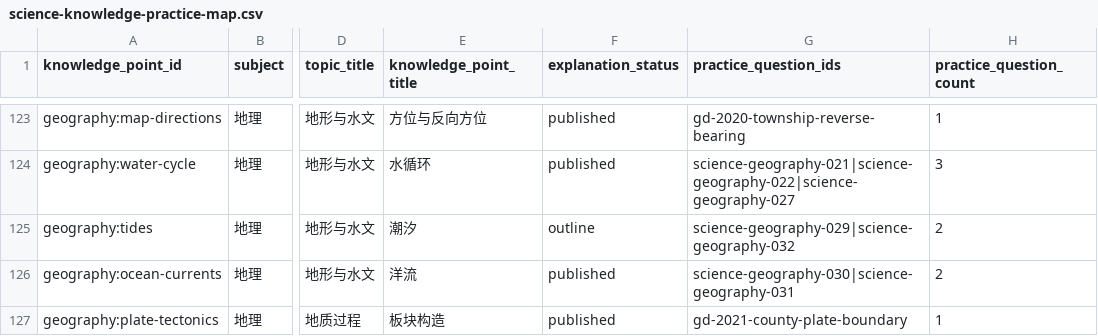
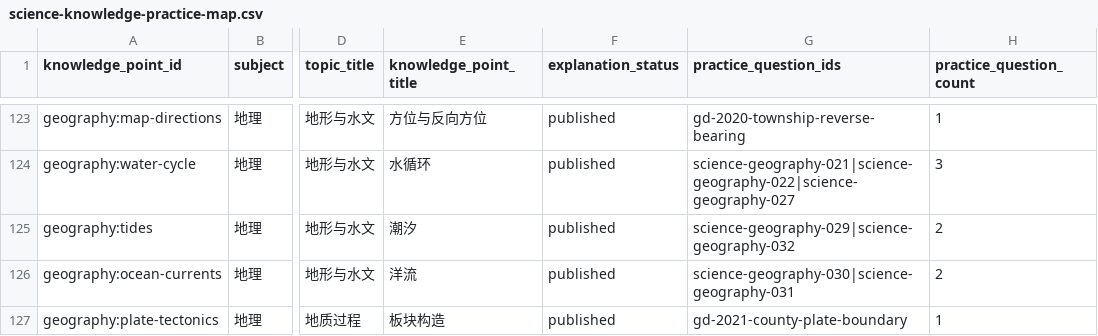
Before and after one commit to shy-sgsg/jingkao, a CSV file: docs/question-collection/science-knowledge-practice-map.csv, drawn as a sheet; only a part is shown, gaps mark what is left out; the diff covers the shown part only; the diff names each change by its address in the sheet, - before the commit and + after, or states it on an @@ line.

```diff
--- a/docs/question-collection/science-knowledge-practice-map.csv
+++ b/docs/question-collection/science-knowledge-practice-map.csv
-F125 (explanation_status): outline
+F125 (explanation_status): published
```
Also changed, not shown: 19 edited cells elsewhere in this file, docs/question-collection/paper-index.csv, docs/question-collection/source-catalog.csv, 8 other files.
